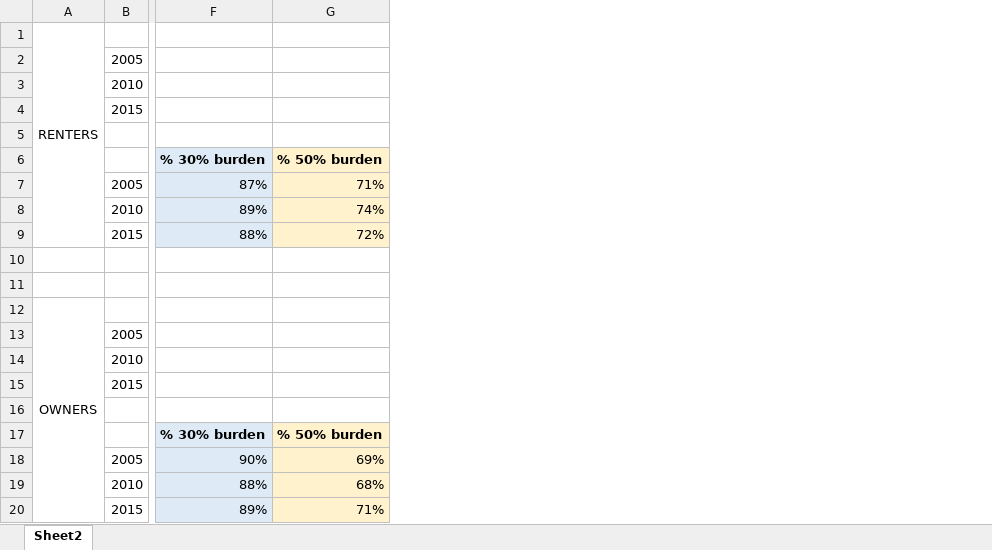
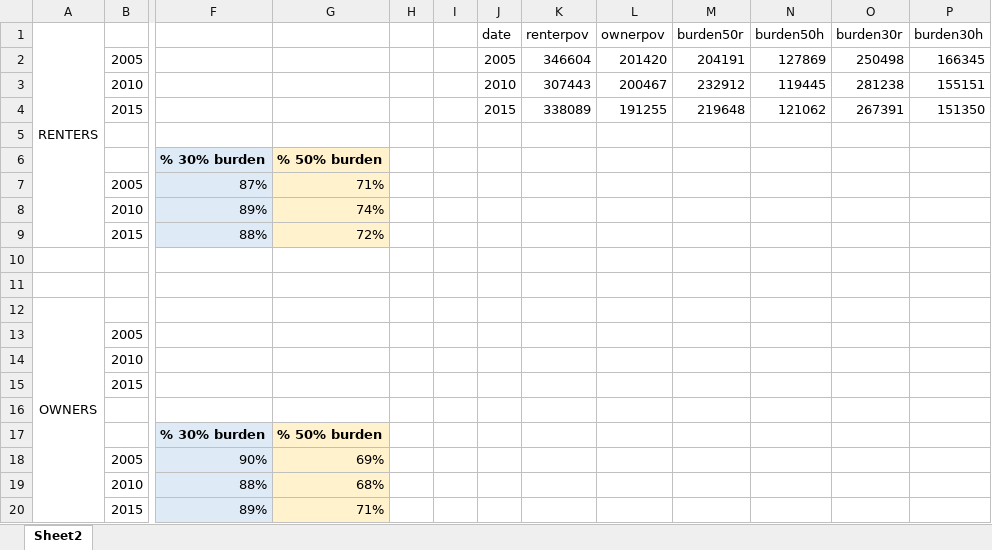
Before and after one commit to epkh/epkh.github.io, an Excel workbook: wireframe/data/poverty_allyears.xlsx, sheet Sheet2, drawn as a sheet; only a part is shown, gaps mark what is left out; values as stored, in another font and other column widths than the file's, no borders; the diff names each change by its address in the sheet, - before the commit and + after, or states it on an @@ line.

```diff
--- a/wireframe/data/poverty_allyears.xlsx (sheet Sheet2)
+++ b/wireframe/data/poverty_allyears.xlsx (sheet Sheet2)
+column H, empty
+column I, empty
+column J (date), rows 2-4: 2005 | 2010 | 2015
+column K (renterpov), rows 2-4: 346604 | 307443 | 338089
+column L (ownerpov), rows 2-4: 201420 | 200467 | 191255
+column M (burden50r), rows 2-4: 204191 | 232912 | 219648
+column N (burden50h), rows 2-4: 127869 | 119445 | 121062
+column O (burden30r), rows 2-4: 250498 | 281238 | 267391
+column P (burden30h), rows 2-4: 166345 | 155151 | 151350
```
Also changed, not shown: 2 other files.
